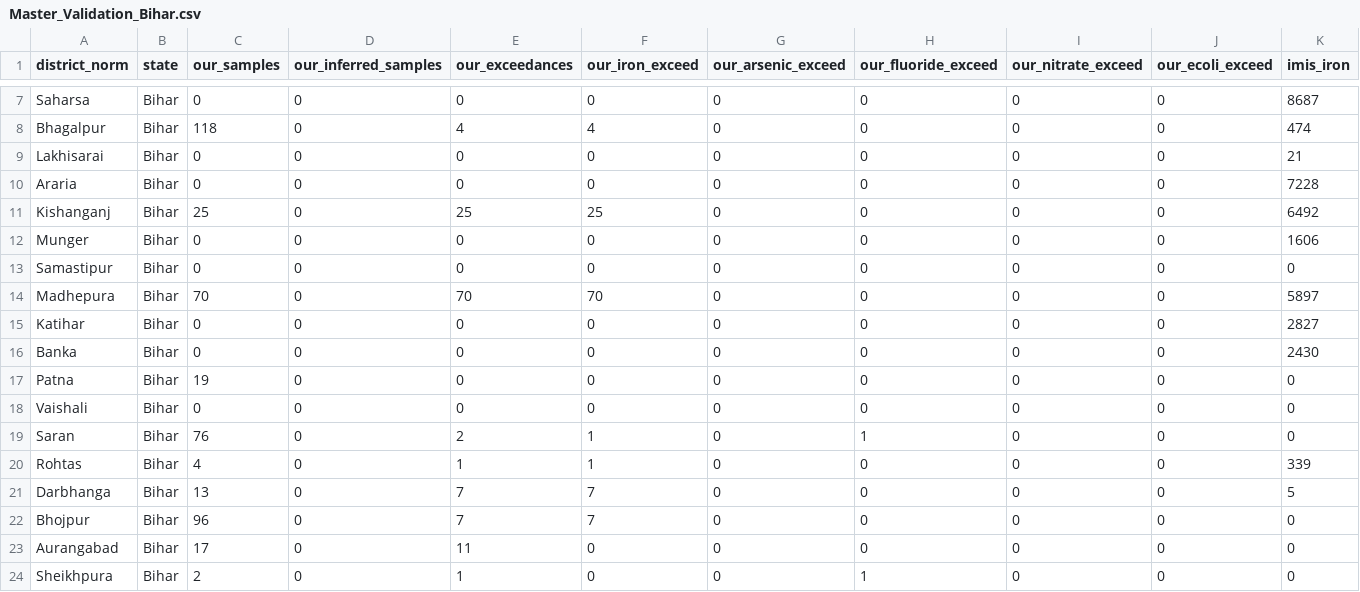
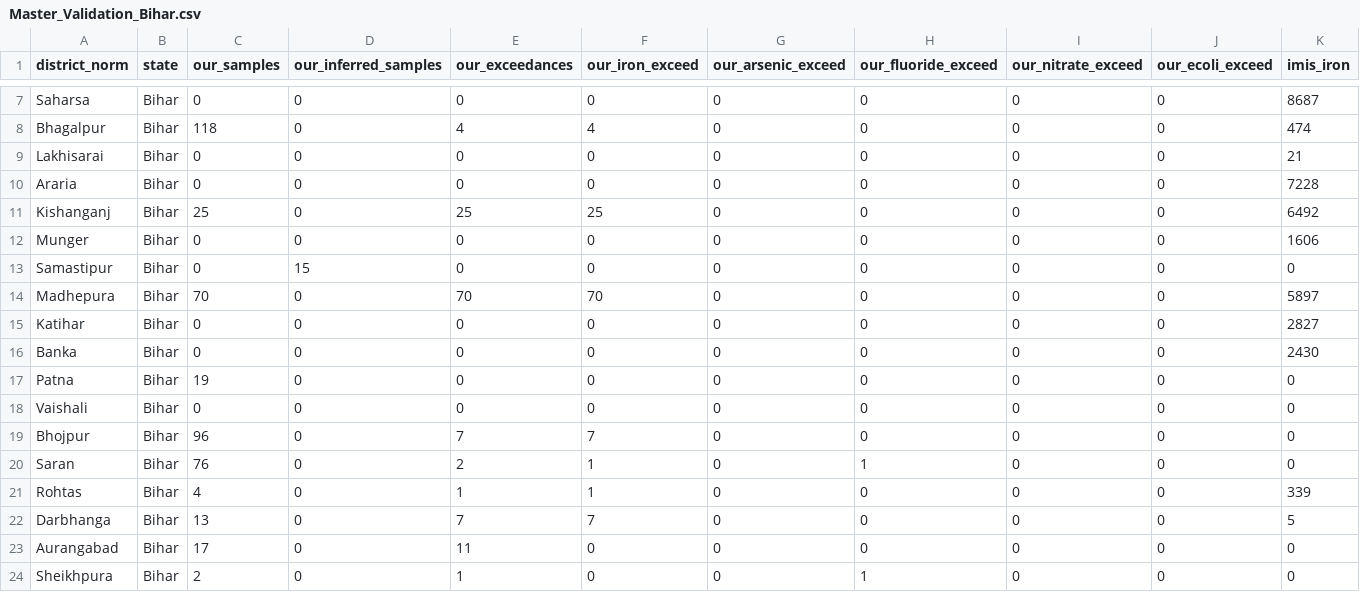
Before and after one commit to anubhavaanand/water-triage, a CSV file: data/validation_reports/Master_Validation_Bihar.csv, drawn as a sheet; only a part is shown, gaps mark what is left out; removed rows and columns are numbered as before the commit, all else as after; rows hold the shown columns only; the diff names each change by its address in the sheet, - before the commit and + after, or states it on an @@ line.

```diff
--- a/data/validation_reports/Master_Validation_Bihar.csv
+++ b/data/validation_reports/Master_Validation_Bihar.csv
-D13 (our_inferred_samples): 0
+D13 (our_inferred_samples): 15
+row 19: Bhojpur | Bihar | 96 | 0 | 7 | 7 | 0 | 0 | 0 | 0 | 0
-row 22: Bhojpur | Bihar | 96 | 0 | 7 | 7 | 0 | 0 | 0 | 0 | 0
```
Also changed, not shown: data/validation_reports/Master_Validation_Uttar Pradesh.csv, 17 other files.
